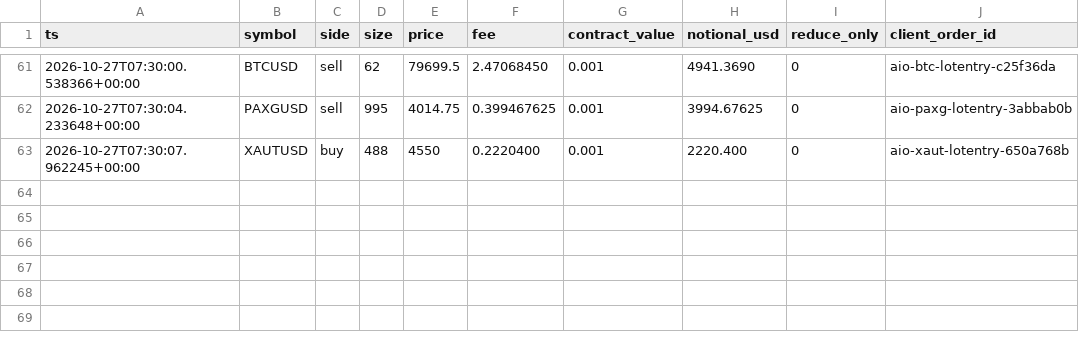
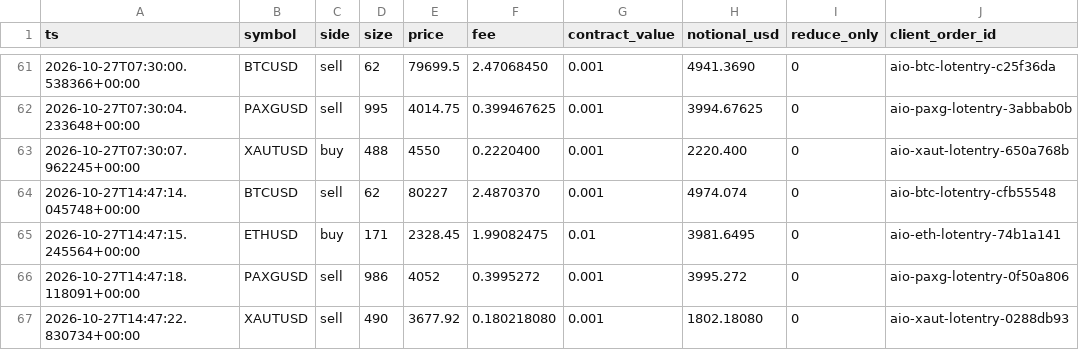
Before and after one commit to lcs2024016-arch/fund_manager, a CSV file: paper/all_in_one/trades.csv, drawn as a sheet; only a part is shown, gaps mark what is left out.

```diff
--- a/paper/all_in_one/trades.csv
+++ b/paper/all_in_one/trades.csv
@@ -63 +63,5 @@ ts,symbol,side,size,price,fee,contract_value,notional_usd,reduce_only,client_ord
 2026-10-27T07:30:07.962245+00:00,XAUTUSD,buy,488,4550,0.2220400,0.001,2220.400,0,aio-xaut-lotentry-650a768b
+2026-10-27T14:47:14.045748+00:00,BTCUSD,sell,62,80227,2.4870370,0.001,4974.074,0,aio-btc-lotentry-cfb55548
+2026-10-27T14:47:15.245564+00:00,ETHUSD,buy,171,2328.45,1.99082475,0.01,3981.6495,0,aio-eth-lotentry-74b1a141
+2026-10-27T14:47:18.118091+00:00,PAXGUSD,sell,986,4052,0.3995272,0.001,3995.272,0,aio-paxg-lotentry-0f50a806
+2026-10-27T14:47:22.830734+00:00,XAUTUSD,sell,490,3677.92,0.180218080,0.001,1802.18080,0,aio-xaut-lotentry-0288db93
```
Also changed, not shown: paper/all_in_one/daily.csv, paper/all_in_one/intraday.csv, 4 other files.
